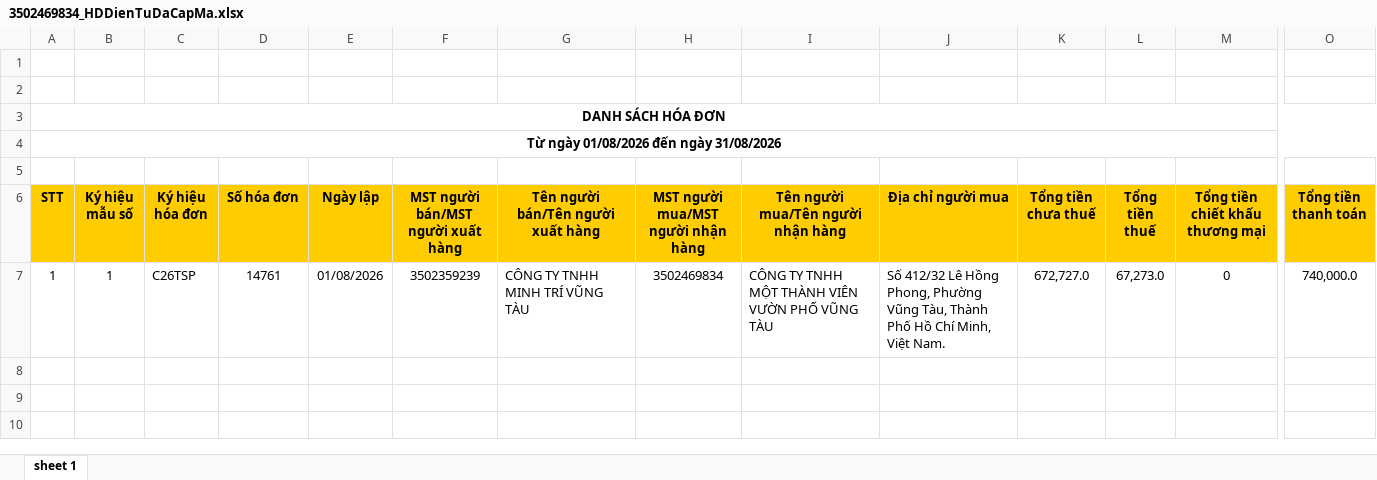
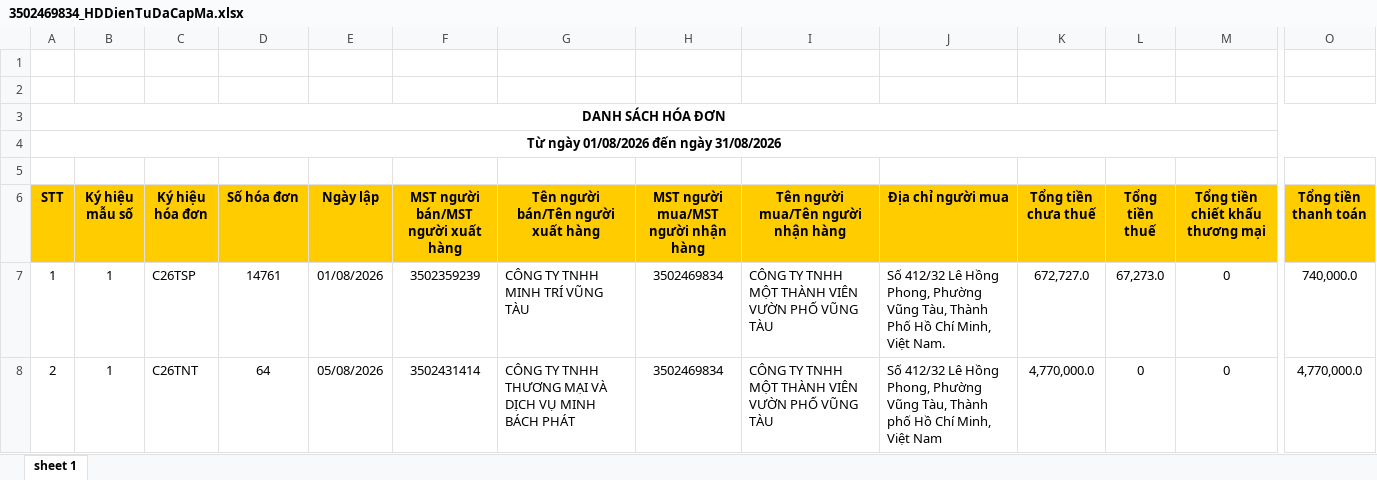
Before and after one commit to n93studioenter/Saoviet_vb6, an Excel workbook: Hoadon/HD2026/HDVao/8/3502469834_HDDienTuDaCapMa.xlsx, sheet sheet 1, drawn as a sheet; only a part is shown, gaps mark what is left out; values as stored, in another font and other column widths than the file's, no borders; rows hold the shown columns only; the diff names each change by its address in the sheet, - before the commit and + after, or states it on an @@ line.

```diff
--- a/Hoadon/HD2026/HDVao/8/3502469834_HDDienTuDaCapMa.xlsx (sheet sheet 1)
+++ b/Hoadon/HD2026/HDVao/8/3502469834_HDDienTuDaCapMa.xlsx (sheet sheet 1)
+row 8: 2 | 1 | C26TNT | 64 | 05/08/2026 | 3502431414 | CÔNG TY TNHH THƯƠNG MẠI VÀ DỊCH VỤ MINH BÁCH PHÁT | 3502469834 | CÔNG TY TNHH MỘT THÀNH VIÊN VƯỜN PHỐ VŨNG TÀU | Số 412/32 Lê Hồng Phong, Phường Vũng Tàu, Thành phố Hồ Chí Minh, Việt Nam | 4,770,000.0 | 0 | 0 | 4,770,000.0
```
Also changed, not shown: Hoadon/HD2026/HDVao/8/3502469834_HDDienTuKhongMa.xlsx, Hoadon/HD2026/HDVao/8/3502469834_HDDienTuMayTinhTien.xlsx, 6 other files.
